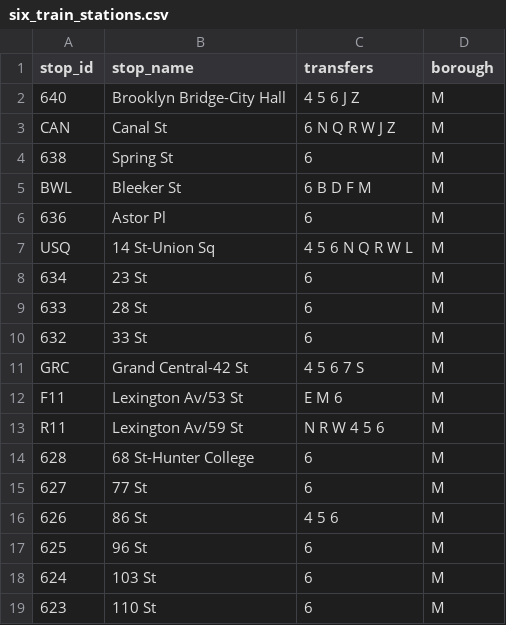
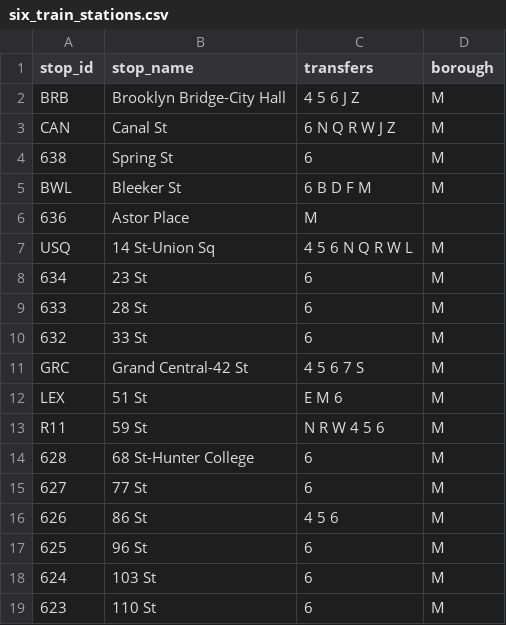
Before and after one commit to NolanSmug/nolansmug.github.io, a CSV file: csv/six_train_stations.csv, drawn as a sheet; only a part is shown.

```diff
--- a/csv/six_train_stations.csv
+++ b/csv/six_train_stations.csv
@@ -1,3 +1,3 @@
 stop_id,stop_name,transfers,borough
-640,Brooklyn Bridge-City Hall,4 5 6 J Z,M
+BRB,Brooklyn Bridge-City Hall,4 5 6 J Z,M
 CAN,Canal St,6 N Q R W J Z,M
@@ -5,3 +5,3 @@ CAN,Canal St,6 N Q R W J Z,M
 BWL,Bleeker St,6 B D F M,M
-636,Astor Pl,6,M
+636,Astor Place,M
 USQ,14 St-Union Sq,4 5 6 N Q R W L,M
@@ -11,4 +11,4 @@ USQ,14 St-Union Sq,4 5 6 N Q R W L,M
 GRC,Grand Central-42 St,4 5 6 7 S,M
-F11,Lexington Av/53 St,E M 6,M
-R11,Lexington Av/59 St,N R W 4 5 6,M
+LEX,51 St,E M 6,M
+R11,59 St,N R W 4 5 6,M
 628,68 St-Hunter College,6,M
```
Also changed, not shown: csv/a_train_lefferts_stations.csv, csv/a_train_rockaway-mott_stations.csv, 31 other files.
